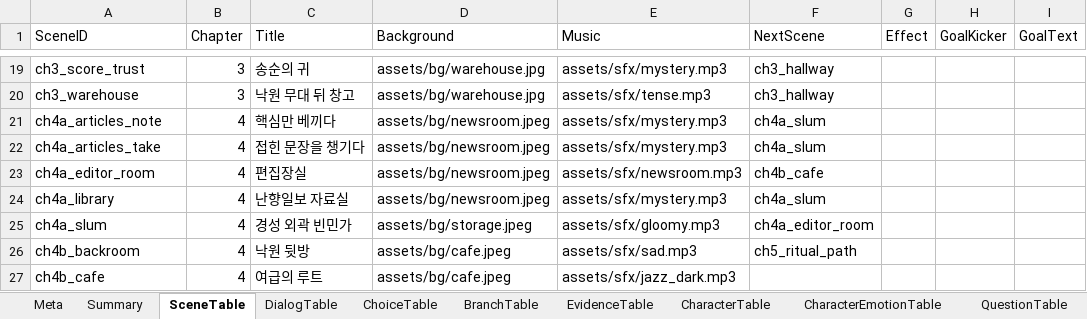
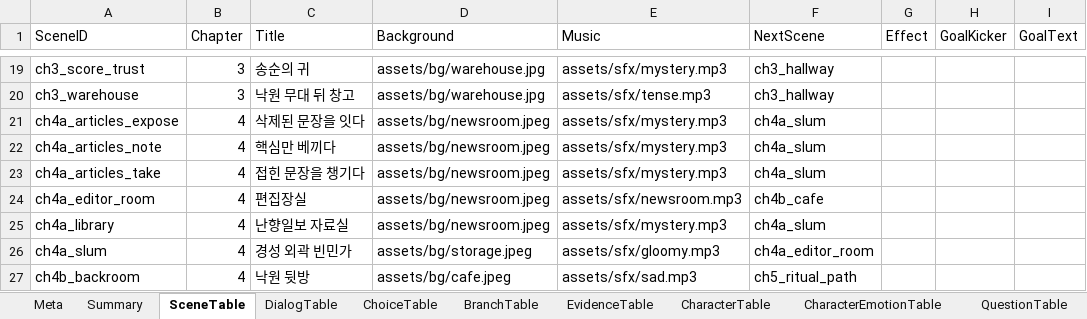
Before and after one commit to yong124/GSD, an Excel workbook: content/generated/script.generated.xlsx, sheet SceneTable, drawn as a sheet; only a part is shown, gaps mark what is left out; the shorter side is filled out with more unchanged rows; values as stored, in another font and other column widths than the file's, no borders; the diff names each change by its address in the sheet, - before the commit and + after, or states it on an @@ line.

```diff
--- a/content/generated/script.generated.xlsx (sheet SceneTable)
+++ b/content/generated/script.generated.xlsx (sheet SceneTable)
+row 21: ch4a_articles_expose | 4 | 삭제된 문장을 잇다 | assets/bg/newsroom.jpeg | assets/sfx/mystery.mp3 | ch4a_slum
```
Also changed, not shown: sheet DialogTable, sheet BranchTable, sheet ChoiceTable, sheet Summary, sheet Meta, 5 other files.
